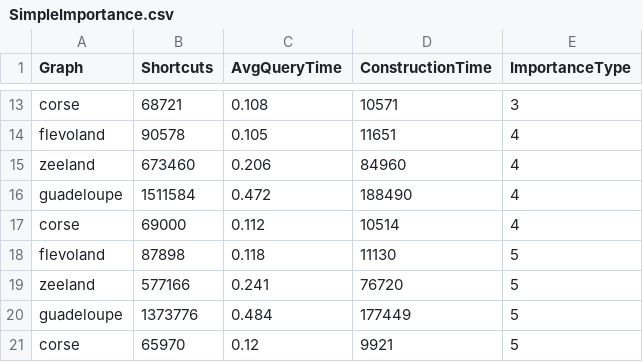
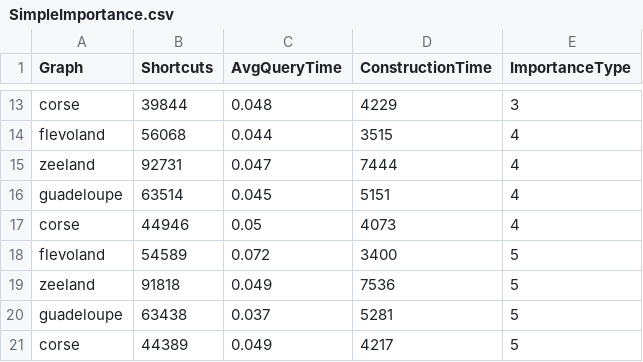
Before and after one commit to Valentijn-Stokkermans/ContractionHierarchiesCsharp, a CSV file: ContractionHierarchies/Data/SimpleImportance.csv, drawn as a sheet; only a part is shown, gaps mark what is left out; the diff covers the shown part only; the diff names each change by its address in the sheet, - before the commit and + after, or states it on an @@ line.

```diff
--- a/ContractionHierarchies/Data/SimpleImportance.csv
+++ b/ContractionHierarchies/Data/SimpleImportance.csv
-B13 (Shortcuts): 68721
+B13 (Shortcuts): 39844
-C13 (AvgQueryTime): 0.108
+C13 (AvgQueryTime): 0.048
-D13 (ConstructionTime): 10571
+D13 (ConstructionTime): 4229
-B14 (Shortcuts): 90578
+B14 (Shortcuts): 56068
-C14 (AvgQueryTime): 0.105
+C14 (AvgQueryTime): 0.044
-D14 (ConstructionTime): 11651
+D14 (ConstructionTime): 3515
-B15 (Shortcuts): 673460
+B15 (Shortcuts): 92731
-C15 (AvgQueryTime): 0.206
+C15 (AvgQueryTime): 0.047
-D15 (ConstructionTime): 84960
+D15 (ConstructionTime): 7444
-B16 (Shortcuts): 1511584
+B16 (Shortcuts): 63514
-C16 (AvgQueryTime): 0.472
+C16 (AvgQueryTime): 0.045
-D16 (ConstructionTime): 188490
+D16 (ConstructionTime): 5151
-B17 (Shortcuts): 69000
+B17 (Shortcuts): 44946
-C17 (AvgQueryTime): 0.112
+C17 (AvgQueryTime): 0.05
-D17 (ConstructionTime): 10514
+D17 (ConstructionTime): 4073
-B18 (Shortcuts): 87898
+B18 (Shortcuts): 54589
-C18 (AvgQueryTime): 0.118
+C18 (AvgQueryTime): 0.072
-D18 (ConstructionTime): 11130
+D18 (ConstructionTime): 3400
-B19 (Shortcuts): 577166
+B19 (Shortcuts): 91818
-C19 (AvgQueryTime): 0.241
+C19 (AvgQueryTime): 0.049
-D19 (ConstructionTime): 76720
+D19 (ConstructionTime): 7536
-B20 (Shortcuts): 1373776
+B20 (Shortcuts): 63438
-C20 (AvgQueryTime): 0.484
+C20 (AvgQueryTime): 0.037
-D20 (ConstructionTime): 177449
+D20 (ConstructionTime): 5281
-B21 (Shortcuts): 65970
+B21 (Shortcuts): 44389
-C21 (AvgQueryTime): 0.12
+C21 (AvgQueryTime): 0.049
-D21 (ConstructionTime): 9921
+D21 (ConstructionTime): 4217
```
Also changed, not shown: 32 edited cells elsewhere in this file, ContractionHierarchies/Data/CppComparison.csv, ContractionHierarchies/Data/SearchRange.csv, 4 other files.
